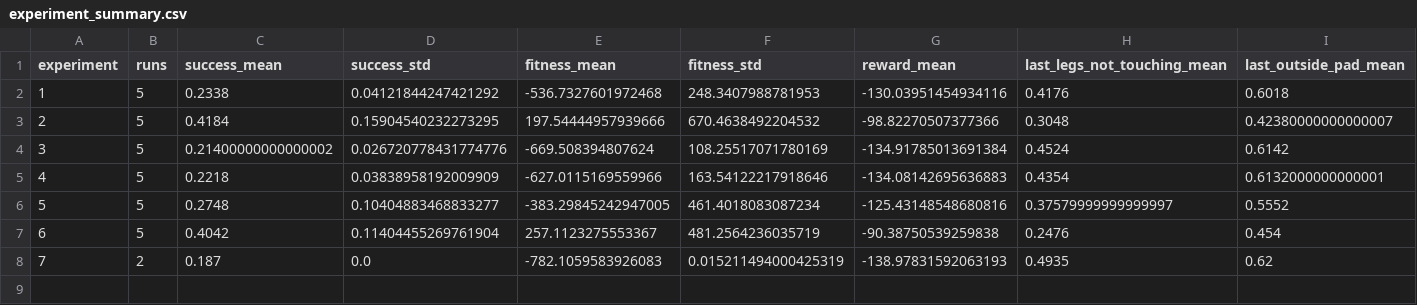
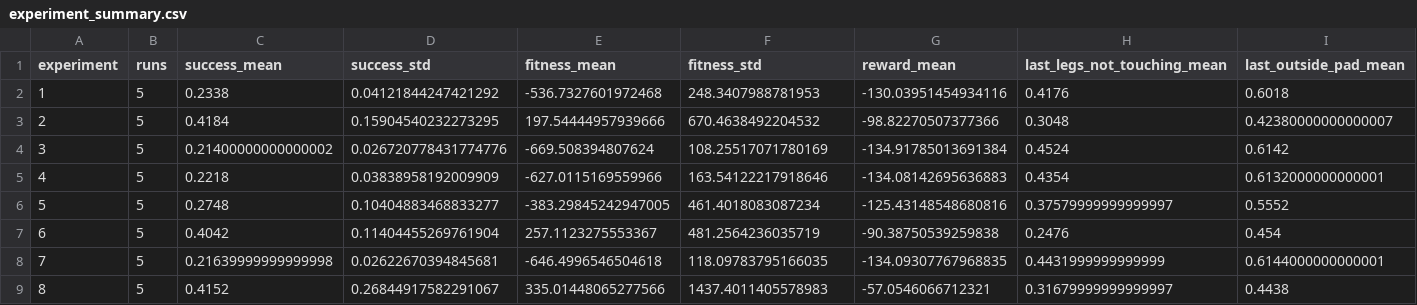
Before and after one commit to bernardodireito/FIA-Lunar_Lander, a CSV file: TP2/plots_wind_v1/experiment_summary.csv, drawn as a sheet; only a part is shown; removed rows and columns are numbered as before the commit, all else as after; rows hold the shown columns only; the diff names each change by its address in the sheet, - before the commit and + after, or states it on an @@ line.

```diff
--- a/TP2/plots_wind_v1/experiment_summary.csv
+++ b/TP2/plots_wind_v1/experiment_summary.csv
-row 8: 7 | 2 | 0.187 | 0.0 | -782.1059583926083 | 0.015211494000425319 | -138.97831592063193 | 0.4935 | 0.62
+row 8: 7 | 5 | 0.21639999999999998 | 0.02622670394845681 | -646.4996546504618 | 118.09783795166035 | -134.09307767968835 | 0.4431999999999999 | 0.6144000000000001
+row 9: 8 | 5 | 0.4152 | 0.26844917582291067 | 335.01448065277566 | 1437.4011405578983 | -57.0546066712321 | 0.31679999999999997 | 0.4438
```
Also changed, not shown: TP2/plots_wind_v1/test_summary.csv, 12 other files.
